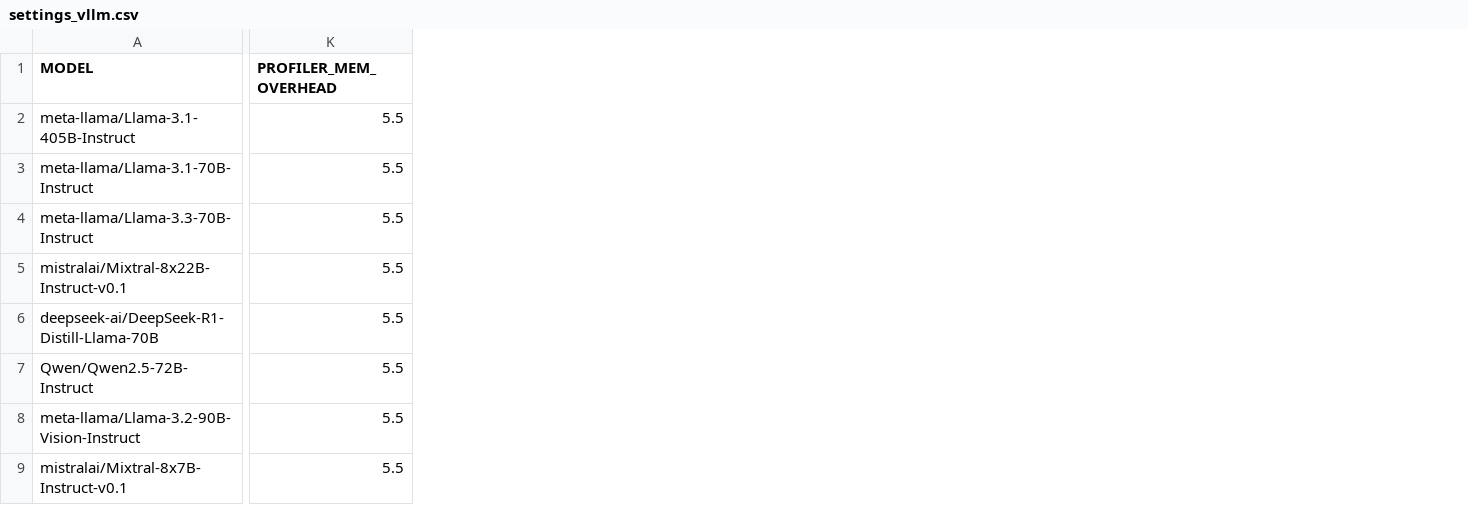
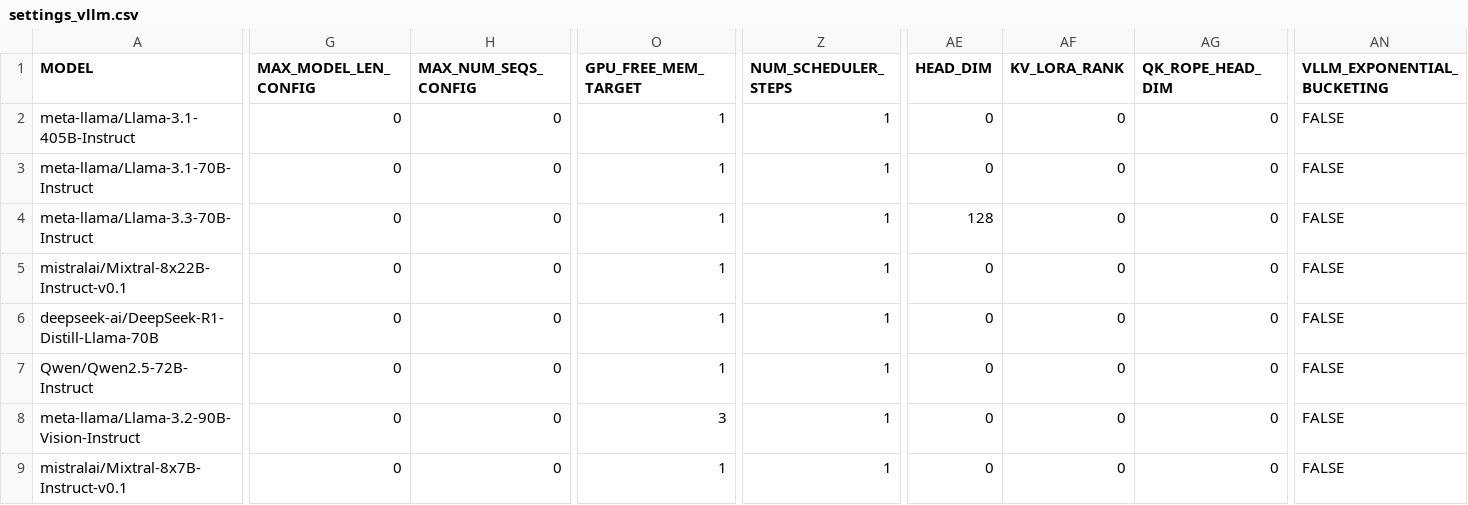
Before and after one commit to HabanaAI/vllm-tutorials, a CSV file: Deploying_vLLM/settings_vllm.csv, drawn as a sheet; only a part is shown, gaps mark what is left out; removed rows and columns are numbered as before the commit, all else as after; the diff covers the shown part only; the diff names each change by its address in the sheet, - before the commit and + after, or states it on an @@ line.

```diff
--- a/Deploying_vLLM/settings_vllm.csv
+++ b/Deploying_vLLM/settings_vllm.csv
+column G (MAX_MODEL_LEN_CONFIG), rows 2-9: all 0
+column H (MAX_NUM_SEQS_CONFIG), rows 2-9: all 0
-column K (PROFILER_MEM_OVERHEAD), rows 2-9: all 5.5
+column O (GPU_FREE_MEM_TARGET), rows 2-9: 1 | 1 | 1 | 1 | 1 | 1 | 3 | 1
+column Z (NUM_SCHEDULER_STEPS), rows 2-9: all 1
+column AE (HEAD_DIM), rows 2-9: 0 | 0 | 128 | 0 | 0 | 0 | 0 | 0
+column AF (KV_LORA_RANK), rows 2-9: all 0
+column AG (QK_ROPE_HEAD_DIM), rows 2-9: all 0
+column AN (VLLM_EXPONENTIAL_BUCKETING), rows 2-9: all FALSE
```
Also changed, not shown: 1 added column elsewhere in this file, 4 other files.
